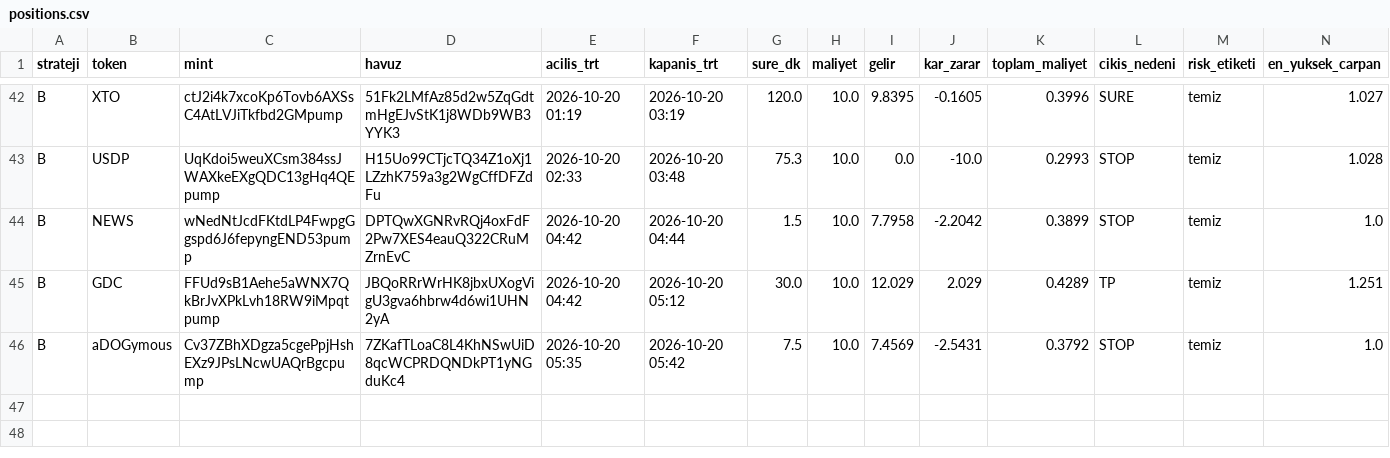
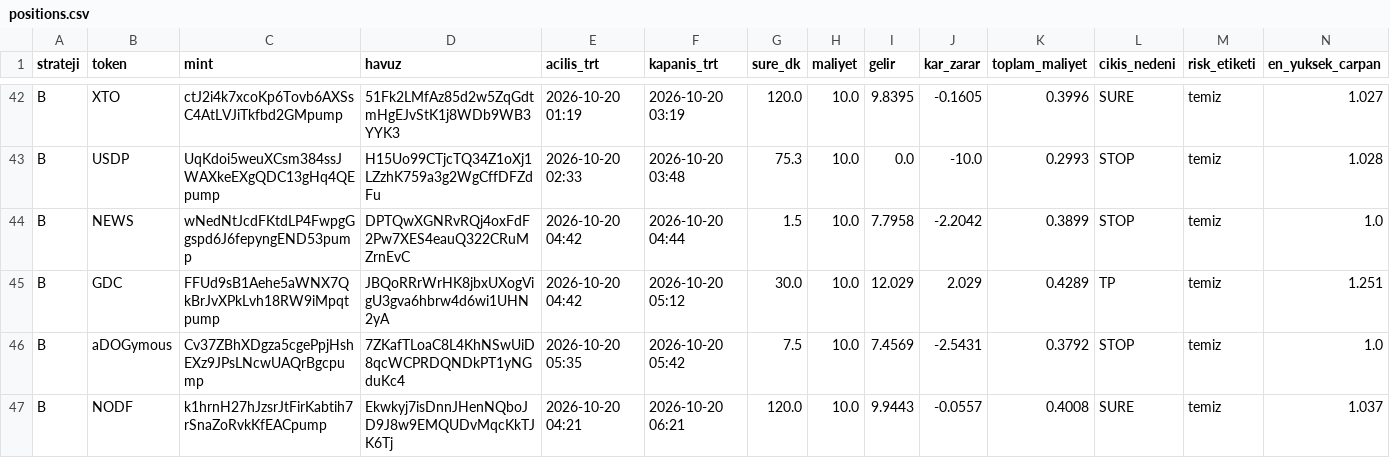
Before and after one commit to FurkanGulerci/memecoin-demo, a CSV file: positions.csv, drawn as a sheet; only a part is shown, gaps mark what is left out; rows hold the shown columns only; the diff names each change by its address in the sheet, - before the commit and + after, or states it on an @@ line.

```diff
--- a/positions.csv
+++ b/positions.csv
+row 47: B | NODF | k1hrnH27hJzsrJtFirKabtih7rSnaZoRvkKfEACpump | Ekwkyj7isDnnJHenNQboJD9J8w9EMQUDvMqcKkTJK6Tj | 2026-10-20 04:21 | 2026-10-20 06:21 | 120.0 | 10.0 | 9.9443 | -0.0557 | 0.4008 | SURE | temiz | 1.037
```
Also changed, not shown: trades.csv, 1 other file.
